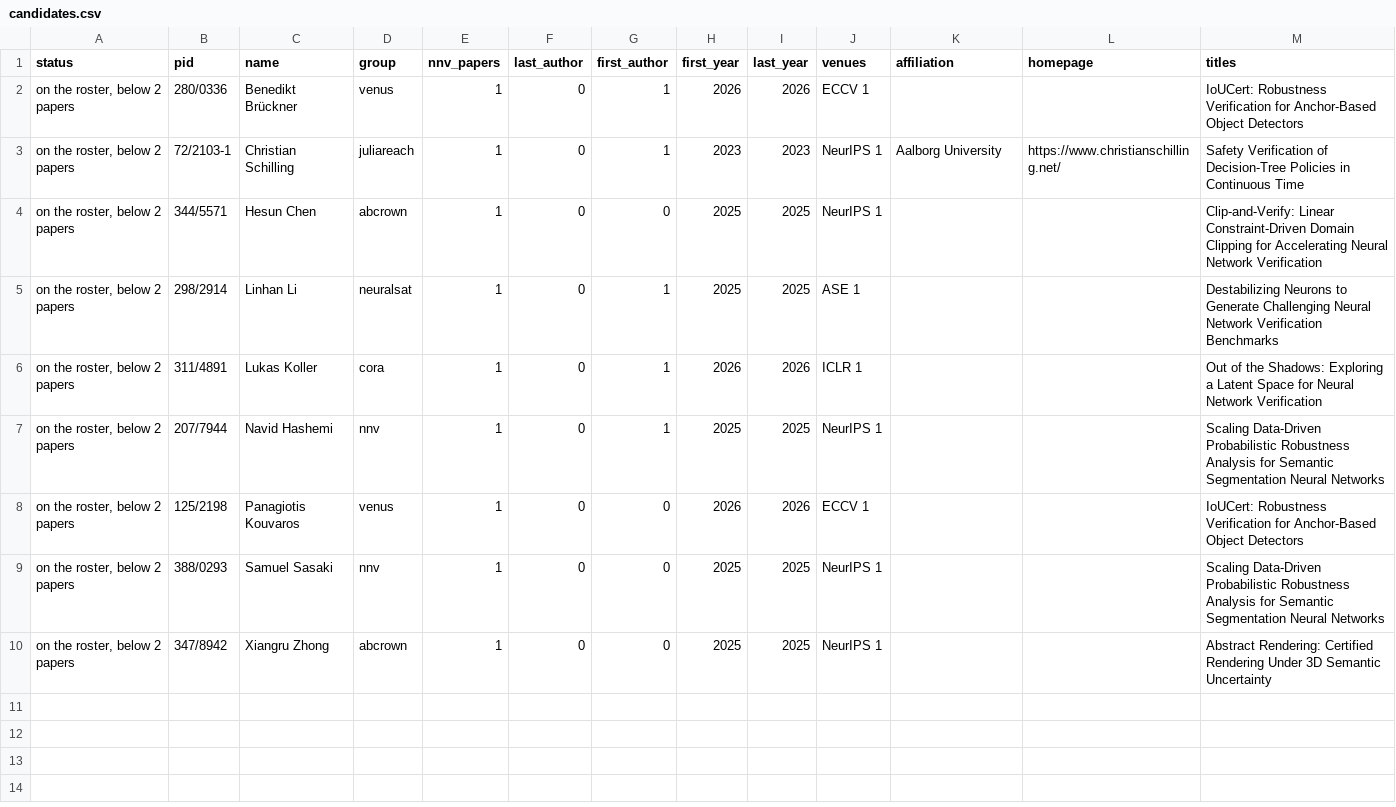
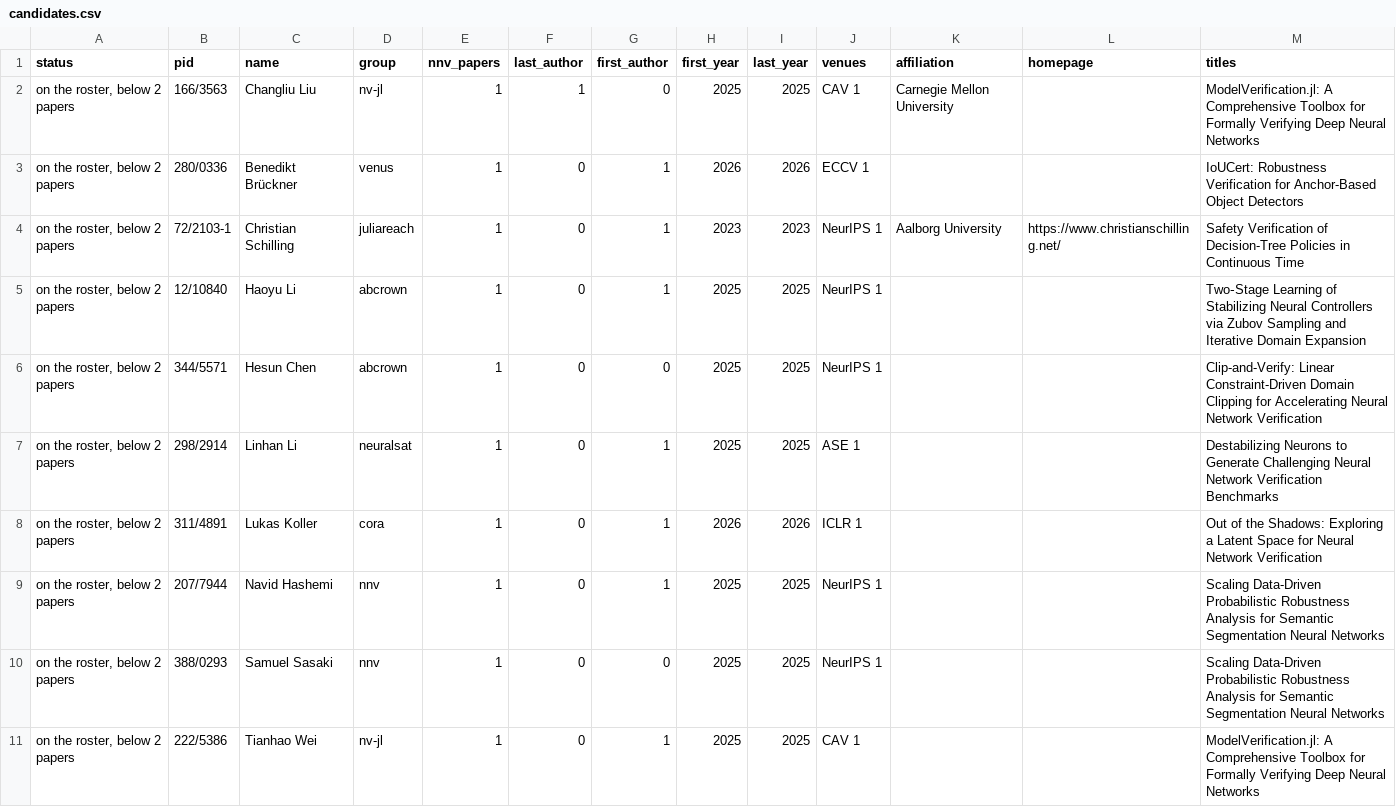
Before and after one commit to dynaroars/awesome-nnv, a CSV file: backend/data/csv/candidates.csv, drawn as a sheet.

```diff
--- a/backend/data/csv/candidates.csv
+++ b/backend/data/csv/candidates.csv
@@ -1,4 +1,6 @@
 status,pid,name,group,nnv_papers,last_author,first_author,first_year,last_year,venues,affiliation,homepage,titles
+"on the roster, below 2 papers",166/3563,Changliu Liu,nv-jl,1,1,0,2025,2025,CAV 1,Carnegie Mellon University,,ModelVerification.jl: A Comprehensive Toolbox for Formally Verifying Deep Neural Networks
 "on the roster, below 2 papers",280/0336,Benedikt Brückner,venus,1,0,1,2026,2026,ECCV 1,,,IoUCert: Robustness Verification for Anchor-Based Object Detectors
 "on the roster, below 2 papers",72/2103-1,Christian Schilling,juliareach,1,0,1,2023,2023,NeurIPS 1,Aalborg University,https://www.christianschilling.net/,Safety Verification of Decision-Tree Policies in Continuous Time
+"on the roster, below 2 papers",12/10840,Haoyu Li,abcrown,1,0,1,2025,2025,NeurIPS 1,,,Two‑Stage Learning of Stabilizing Neural Controllers via Zubov Sampling and Iterative Domain Expansion
 "on the roster, below 2 papers",344/5571,Hesun Chen,abcrown,1,0,0,2025,2025,NeurIPS 1,,,Clip-and-Verify: Linear Constraint-Driven Domain Clipping for Accelerating Neural Network Verification
@@ -7,4 +9,3 @@ status,pid,name,group,nnv_papers,last_author,first_author,first_year,last_year,v
 "on the roster, below 2 papers",207/7944,Navid Hashemi,nnv,1,0,1,2025,2025,NeurIPS 1,,,Scaling Data-Driven Probabilistic Robustness Analysis for Semantic Segmentation Neural Networks
-"on the roster, below 2 papers",125/2198,Panagiotis Kouvaros,venus,1,0,0,2026,2026,ECCV 1,,,IoUCert: Robustness Verification for Anchor-Based Object Detectors
 "on the roster, below 2 papers",388/0293,Samuel Sasaki,nnv,1,0,0,2025,2025,NeurIPS 1,,,Scaling Data-Driven Probabilistic Robustness Analysis for Semantic Segmentation Neural Networks
-"on the roster, below 2 papers",347/8942,Xiangru Zhong,abcrown,1,0,0,2025,2025,NeurIPS 1,,,Abstract Rendering: Certified Rendering Under 3D Semantic Uncertainty
+"on the roster, below 2 papers",222/5386,Tianhao Wei,nv-jl,1,0,1,2025,2025,CAV 1,,,ModelVerification.jl: A Comprehensive Toolbox for Formally Verifying Deep Neural Networks
```
Also changed, not shown: backend/data/csv/groups.csv, 55 other files.
